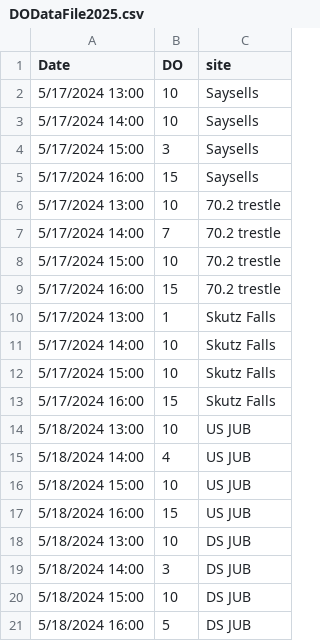
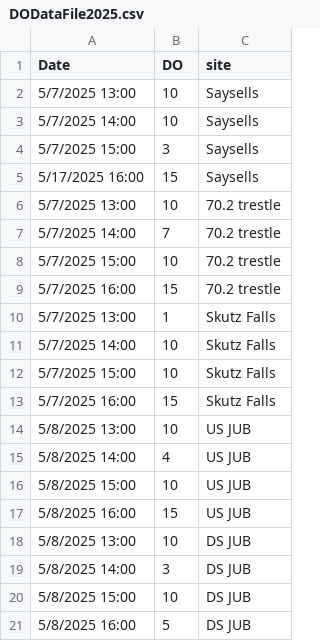
Before and after one commit to GSTsalmon/Cowichan2025DataRepo, a CSV file: DODataFile2025.csv, drawn as a sheet.

Commit message:
Add files via upload

```diff
--- a/DODataFile2025.csv
+++ b/DODataFile2025.csv
@@ -1,21 +1,21 @@
 Date,DO,site
-5/17/2024 13:00,10,Saysells
-5/17/2024 14:00,10,Saysells
-5/17/2024 15:00,3,Saysells
-5/17/2024 16:00,15,Saysells
-5/17/2024 13:00,10,70.2 trestle
-5/17/2024 14:00,7,70.2 trestle
-5/17/2024 15:00,10,70.2 trestle
-5/17/2024 16:00,15,70.2 trestle
-5/17/2024 13:00,1,Skutz Falls
-5/17/2024 14:00,10,Skutz Falls
-5/17/2024 15:00,10,Skutz Falls
-5/17/2024 16:00,15,Skutz Falls
-5/18/2024 13:00,10,US JUB
-5/18/2024 14:00,4,US JUB
-5/18/2024 15:00,10,US JUB
-5/18/2024 16:00,15,US JUB
-5/18/2024 13:00,10,DS JUB
-5/18/2024 14:00,3,DS JUB
-5/18/2024 15:00,10,DS JUB
-5/18/2024 16:00,5,DS JUB
+5/7/2025 13:00,10,Saysells
+5/7/2025 14:00,10,Saysells
+5/7/2025 15:00,3,Saysells
+5/17/2025 16:00,15,Saysells
+5/7/2025 13:00,10,70.2 trestle
+5/7/2025 14:00,7,70.2 trestle
+5/7/2025 15:00,10,70.2 trestle
+5/7/2025 16:00,15,70.2 trestle
+5/7/2025 13:00,1,Skutz Falls
+5/7/2025 14:00,10,Skutz Falls
+5/7/2025 15:00,10,Skutz Falls
+5/7/2025 16:00,15,Skutz Falls
+5/8/2025 13:00,10,US JUB
+5/8/2025 14:00,4,US JUB
+5/8/2025 15:00,10,US JUB
+5/8/2025 16:00,15,US JUB
+5/8/2025 13:00,10,DS JUB
+5/8/2025 14:00,3,DS JUB
+5/8/2025 15:00,10,DS JUB
+5/8/2025 16:00,5,DS JUB
```
